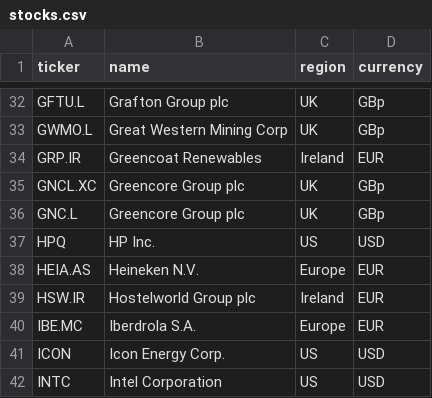
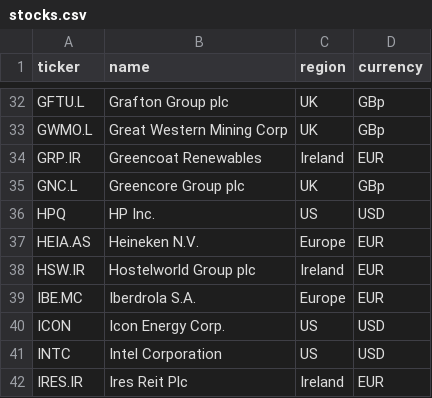
Before and after one commit to Gallen903/markets, a CSV file: data/stocks.csv, drawn as a sheet; only a part is shown, gaps mark what is left out; the shorter side is filled out with more unchanged rows; the diff names each change by its address in the sheet, - before the commit and + after, or states it on an @@ line.

Commit message:
stocks: remove stocks

```diff
--- a/data/stocks.csv
+++ b/data/stocks.csv
-row 35: GNCL.XC | Greencore Group plc | UK | GBp
```
